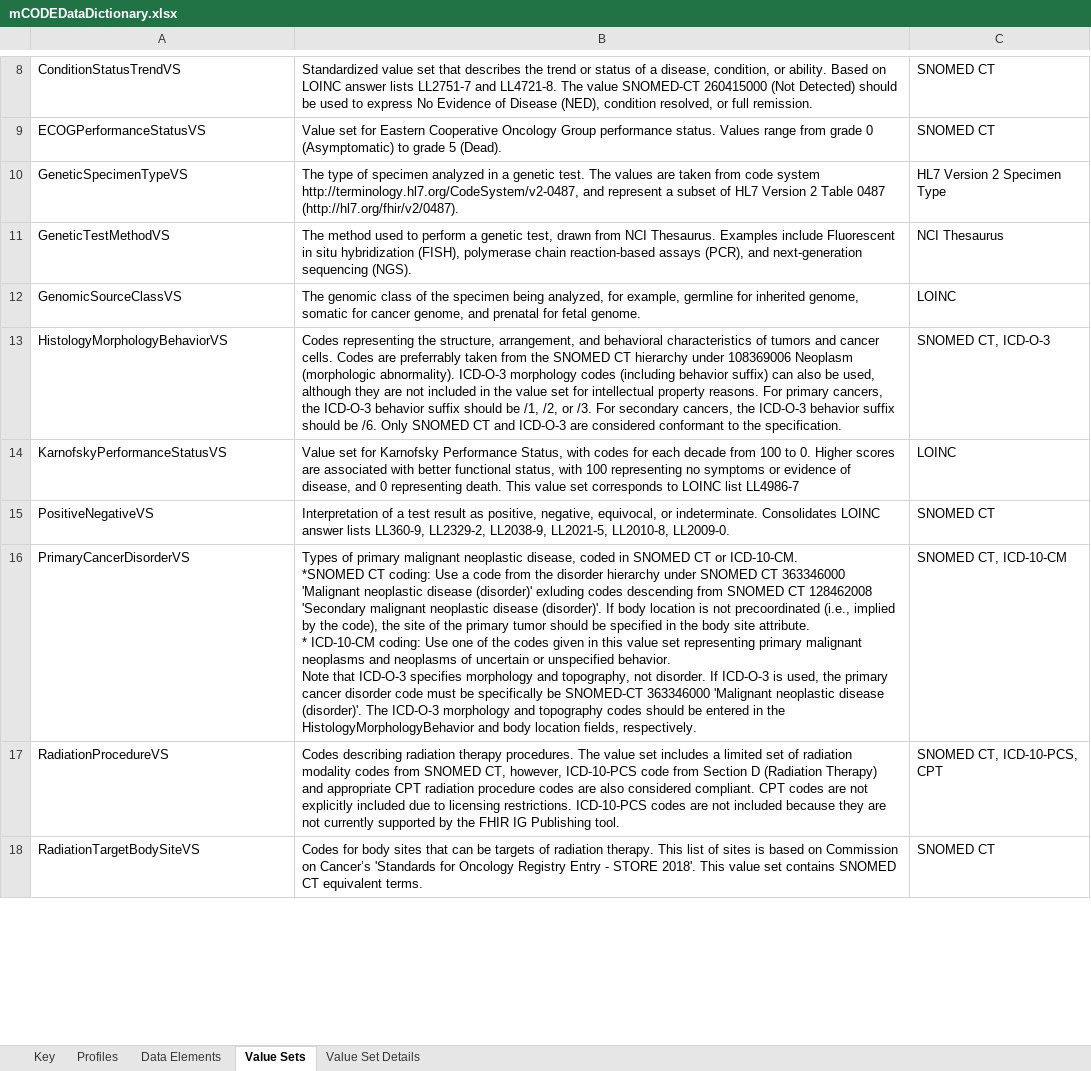
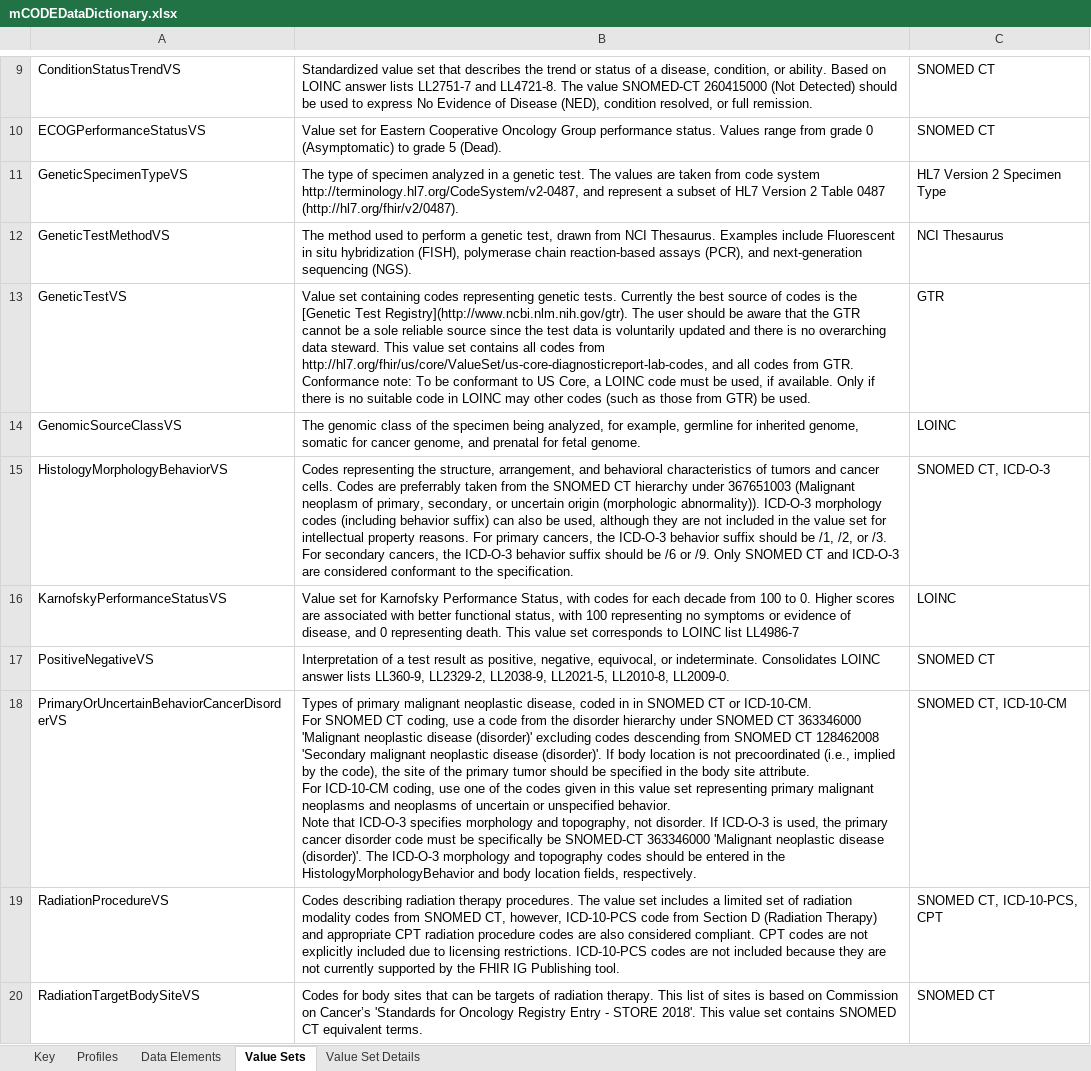
Before and after one commit to standardhealth/shr-spec, an Excel workbook: spec/IndexFolder_Oncocore/mCODEDataDictionary.xlsx, sheet Value Sets, drawn as a sheet; only a part is shown, gaps mark what is left out; values as stored, in another font and other column widths than the file's, no borders; conditional formats and table styles not drawn; 1 other sheet too large or unreadable and not compared; addresses are those after the commit; ↵ is a line break in a cell; the diff covers the shown part only; the diff names each change by its address in the sheet, - before the commit and + after, or states it on an @@ line.

Commit message:
Update mCODE 0.9.1 Data Dictionary to R4
Addresses multiple issues in the data dictionary, including:

* Added support for FHIR R4, including value set bindings and mappings
* Updated genomics class and value set changes
* Fixed outdated class names and descriptions
* Fixed outdated value set names, descriptions and content
* Corrected typos and other minor issues causing misalignment with the IG.

Addresses issues: MCODE-63, MCODE-64, MCODE-60, MCODE-70, MCODE-71,MCODE-74.

```diff
--- a/spec/IndexFolder_Oncocore/mCODEDataDictionary.xlsx (sheet Value Sets)
+++ b/spec/IndexFolder_Oncocore/mCODEDataDictionary.xlsx (sheet Value Sets)
+row 13: GeneticTestVS | Value set containing codes representing genetic tests. Currently the best source of codes is the [Genetic Test Registry](http://www.ncbi.nlm.nih.gov/gtr). The user should be aware that the GTR cannot be a sole reliable source since the test data is voluntarily updated and there is no overarching data steward. This value set contains all codes from http://hl7.org/fhir/us/core/ValueSet/us-core-diagnosticreport-lab-codes, and all codes from GTR. ↵ Conformance note: To be conformant to US Core, a LOINC code must be used, if available. Only if there is no suitable code in LOINC may other codes (such as those from GTR) be used. | GTR
-B15: …hierarchy under 108369006 Neoplasm (morphologic abnormality). ICD-O-3 morphology codes (including behavior suffix) can also be used, although they are not included in the value set for intellectual property reasons. For primary cancers, the ICD-O-3 behavior suffix should be /1, /2, or /3. For secondary cancers, the ICD-O-3 behavior suffix should be /6. Only SNOMED…
+B15: …hierarchy under 367651003 (Malignant neoplasm of primary, secondary, or uncertain origin (morphologic abnormality)). ICD-O-3 morphology codes (including behavior suffix) can also be used, although they are not included in the value set for intellectual property reasons. For primary cancers, the ICD-O-3 behavior suffix should be /1, /2, or /3. For secondary cancers, the ICD-O-3 behavior suffix should be /6 or /9. Only SNOMED…
-A18: PrimaryCancerDisorderVS
+A18: PrimaryOrUncertainBehaviorCancerDisorderVS
-B18: …coded in SNOMED CT or ICD-10-CM. ↵ *SNOMED CT coding: Use a code from the disorder hierarchy under SNOMED CT 363346000 'Malignant neoplastic disease (disorder)' exluding codes descending from SNOMED CT 128462008 'Secondary malignant neoplastic disease (disorder)'. If body location is not precoordinated (i.e., implied by the code), the site of the primary tumor should be specified in the body site attribute. ↵ * ICD-10-CM coding: Use one of…
+B18: …coded in in SNOMED CT or ICD-10-CM. ↵ For SNOMED CT coding, use a code from the disorder hierarchy under SNOMED CT 363346000 'Malignant neoplastic disease (disorder)' excluding codes descending from SNOMED CT 128462008 'Secondary malignant neoplastic disease (disorder)'. If body location is not precoordinated (i.e., implied by the code), the site of the primary tumor should be specified in the body site attribute. ↵ For ICD-10-CM coding, use one of…
```
Also changed, not shown: 1 added row and 5 edited cells elsewhere in this sheet, sheet Value Set Details, sheet Profiles, sheet Key.
